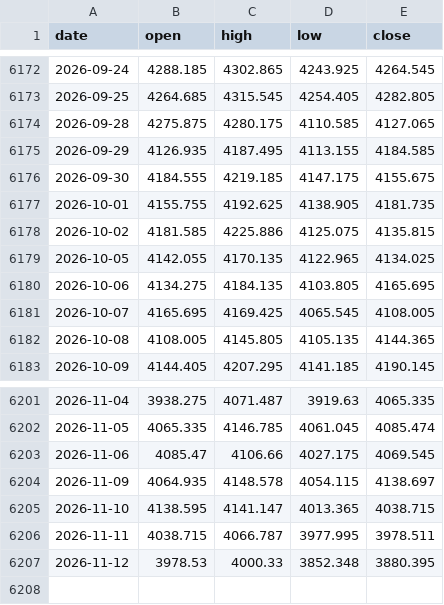
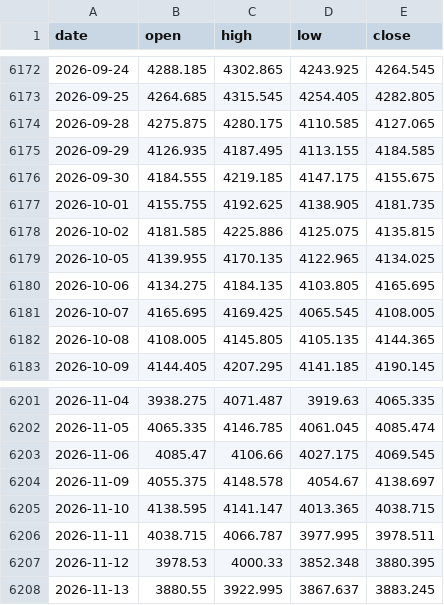
Before and after one commit to AnasKhan2581-star/SmartMoneyBOS, a CSV file: data/xauusd_1d.csv, drawn as a sheet; only a part is shown, gaps mark what is left out.

```diff
--- a/data/xauusd_1d.csv
+++ b/data/xauusd_1d.csv
@@ -6178,3 +6178,3 @@ date,open,high,low,close
 2026-10-02,4181.585,4225.886,4125.075,4135.815
-2026-10-05,4142.055,4170.135,4122.965,4134.025
+2026-10-05,4139.955,4170.135,4122.965,4134.025
 2026-10-06,4134.275,4184.135,4103.805,4165.695
@@ -6203,3 +6203,3 @@ date,open,high,low,close
 2026-11-06,4085.47,4106.66,4027.175,4069.545
-2026-11-09,4064.935,4148.578,4054.115,4138.697
+2026-11-09,4055.375,4148.578,4054.67,4138.697
 2026-11-10,4138.595,4141.147,4013.365,4038.715
@@ -6207 +6207,2 @@ date,open,high,low,close
 2026-11-12,3978.53,4000.33,3852.348,3880.395
+2026-11-13,3880.55,3922.995,3867.637,3883.245
```
